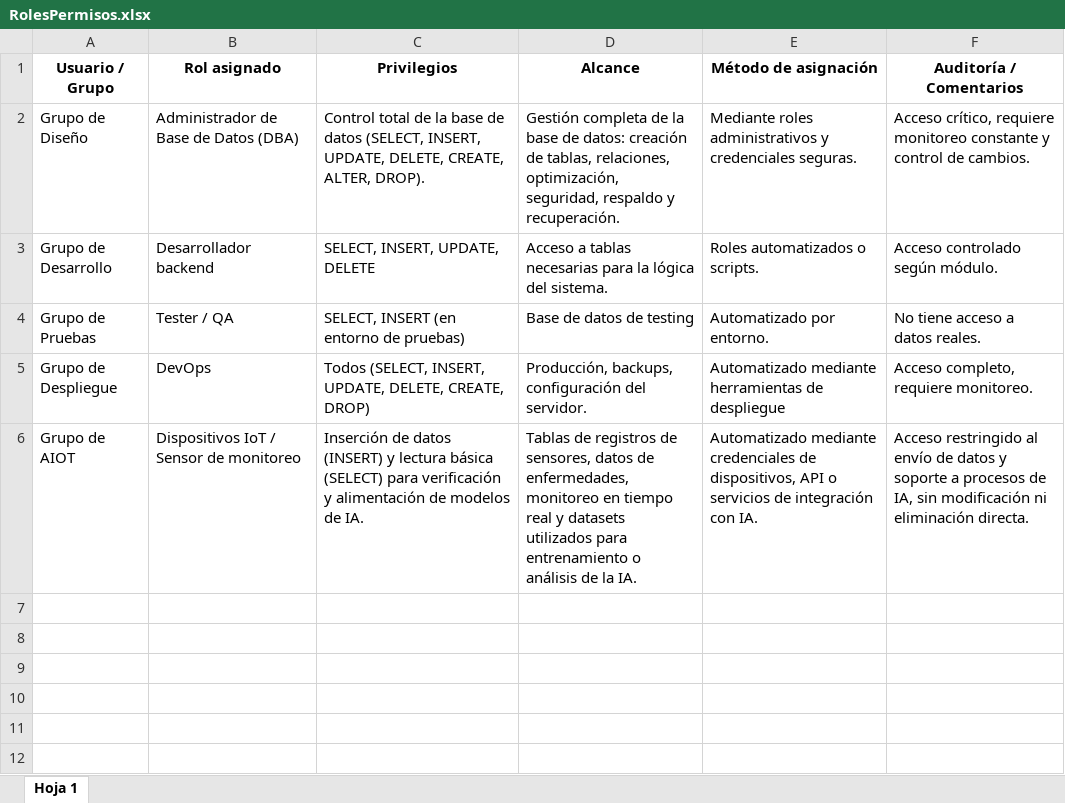
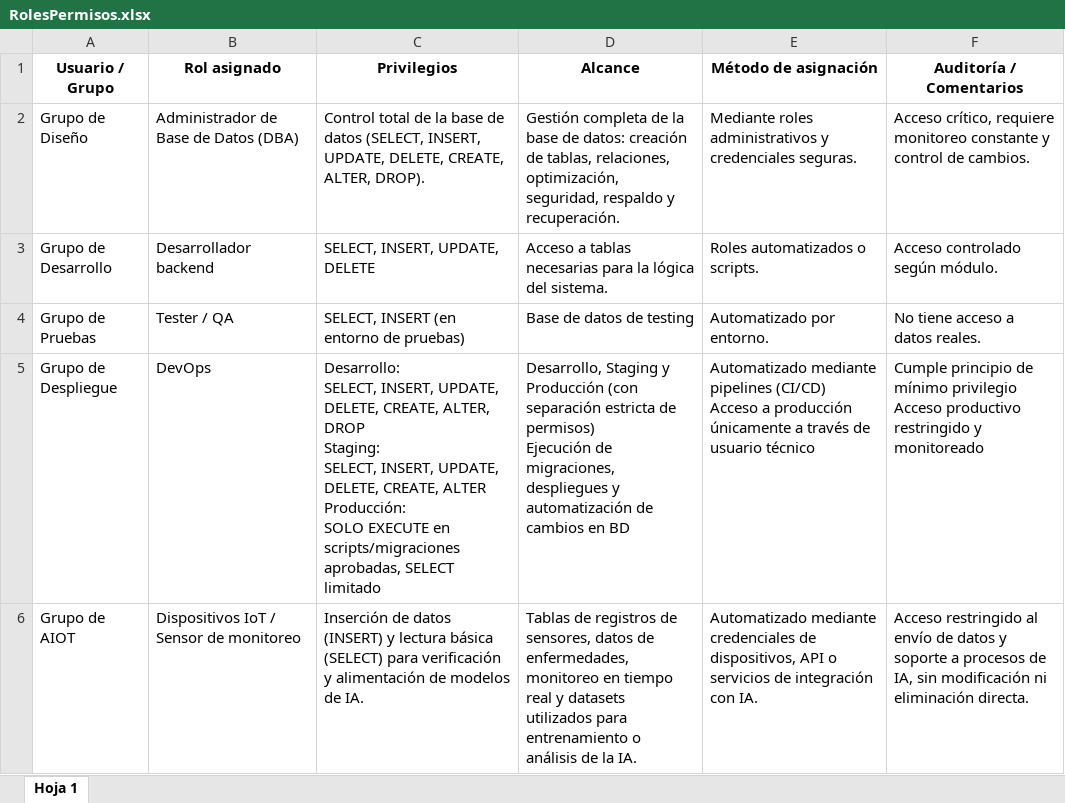
Before and after one commit to SamuelPR21/docuemntacionDB, an Excel workbook: RolesPermisos.xlsx, sheet Hoja 1, drawn as a sheet; values as stored, in another font and other column widths than the file's, no borders; charts and pictures and table styles not drawn; ↵ is a line break in a cell; the diff names each change by its address in the sheet, - before the commit and + after, or states it on an @@ line.

Commit message:
correccion de roles

```diff
--- a/RolesPermisos.xlsx (sheet Hoja 1)
+++ b/RolesPermisos.xlsx (sheet Hoja 1)
-C5 (Privilegios): Todos (SELECT, INSERT, UPDATE, DELETE, CREATE, DROP)
+C5 (Privilegios): Desarrollo: ↵ SELECT, INSERT, UPDATE, DELETE, CREATE, ALTER, DROP ↵ Staging: ↵ SELECT, INSERT, UPDATE, DELETE, CREATE, ALTER ↵ Producción: ↵ SOLO EXECUTE en scripts/migraciones aprobadas, SELECT limitado
-D5 (Alcance): Producción, backups, configuración del servidor.
+D5 (Alcance): Desarrollo, Staging y Producción (con separación estricta de permisos) ↵ Ejecución de migraciones, despliegues y automatización de cambios en BD
-E5 (Método de asignación): Automatizado mediante herramientas de despliegue
+E5 (Método de asignación): Automatizado mediante pipelines (CI/CD) ↵ Acceso a producción únicamente a través de usuario técnico
-F5 (Auditoría / Comentarios): Acceso completo, requiere monitoreo.
+F5 (Auditoría / Comentarios): Cumple principio de mínimo privilegio ↵ Acceso productivo restringido y monitoreado
```
Also changed, not shown: charts or pictures.
